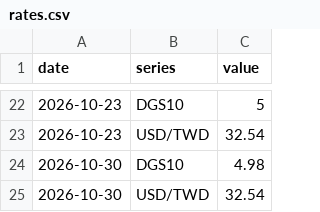
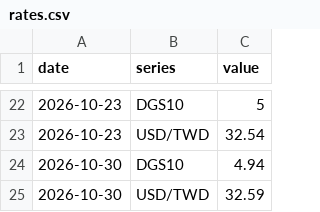
Before and after one commit to DennyTLYang666/insurance, a CSV file: utils/eco-dashboard/data/raw/rates.csv, drawn as a sheet; only a part is shown, gaps mark what is left out.

```diff
--- a/utils/eco-dashboard/data/raw/rates.csv
+++ b/utils/eco-dashboard/data/raw/rates.csv
@@ -23,3 +23,3 @@ date,series,value
 2026-10-23,USD/TWD,32.54
-2026-10-30,DGS10,4.98
-2026-10-30,USD/TWD,32.54
+2026-10-30,DGS10,4.94
+2026-10-30,USD/TWD,32.59
```
Also changed, not shown: utils/eco-dashboard/data/raw/calendar.csv, utils/eco-dashboard/data/raw/countries.csv, 29 other files.
